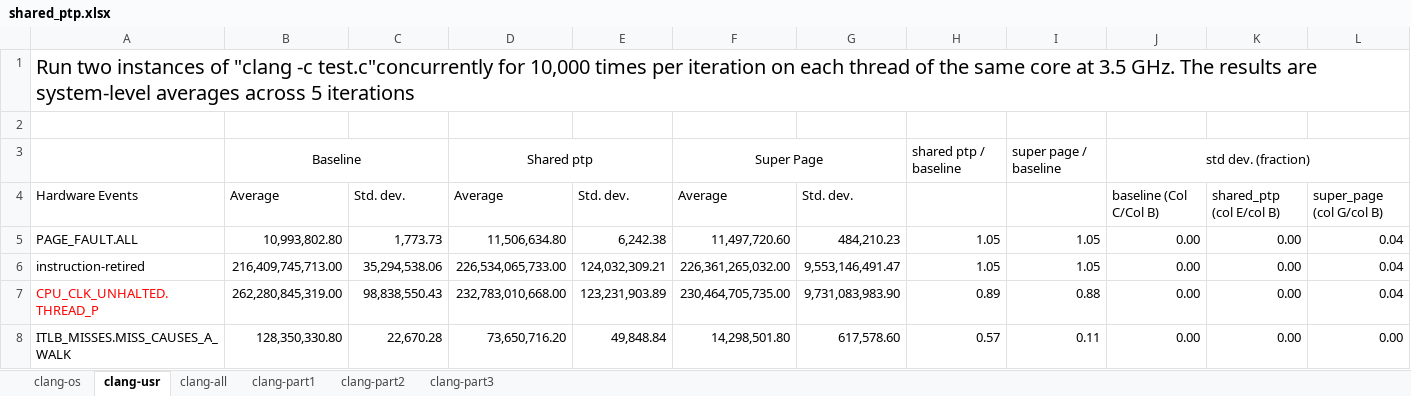
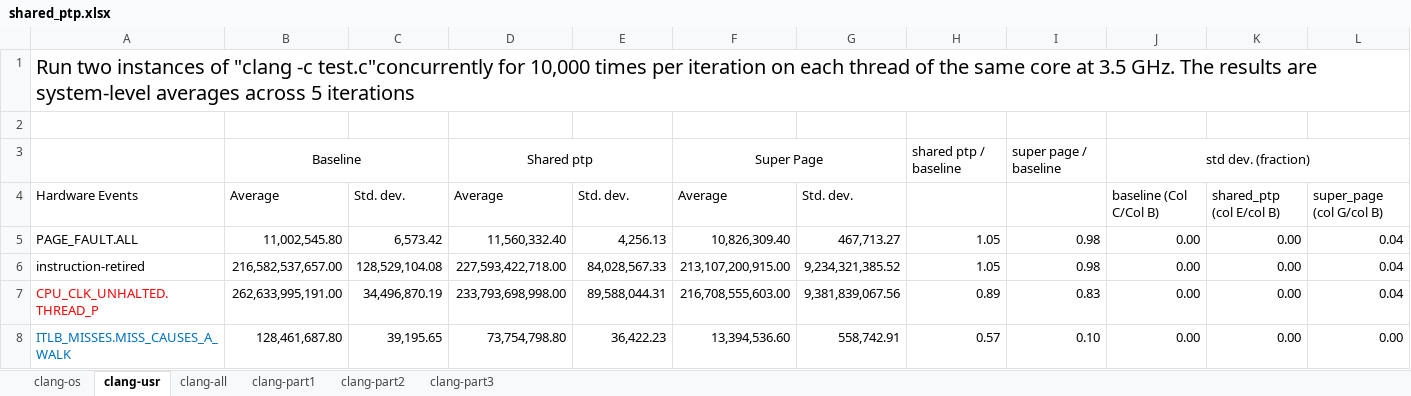
Before and after one commit to XiaowanDong/shared_ptp, an Excel workbook: shared_ptp.xlsx, sheet clang-usr, drawn as a sheet; only a part is shown; values as stored, in another font and other column widths than the file's, no borders; the diff covers the shown part only; the diff names each change by its address in the sheet, - before the commit and + after, or states it on an @@ line.

```diff
--- a/shared_ptp.xlsx (sheet clang-usr)
+++ b/shared_ptp.xlsx (sheet clang-usr)
-B5: 10,993,802.80
+B5: 11,002,545.80
-C5: 1,773.73
+C5: 6,573.42
-D5: 11,506,634.80
+D5: 11,560,332.40
-E5: 6,242.38
+E5: 4,256.13
-F5: 11,497,720.60
+F5: 10,826,309.40
-G5: 484,210.23
+G5: 467,713.27
-I5:I6: 1.05
+I5:I6: 0.98
-B6: 216,409,745,713.00
+B6: 216,582,537,657.00
-C6: 35,294,538.06
+C6: 128,529,104.08
-D6: 226,534,065,733.00
+D6: 227,593,422,718.00
-E6: 124,032,309.21
+E6: 84,028,567.33
-F6: 226,361,265,032.00
+F6: 213,107,200,915.00
-G6: 9,553,146,491.47
+G6: 9,234,321,385.52
-B7: 262,280,845,319.00
+B7: 262,633,995,191.00
-C7: 98,838,550.43
+C7: 34,496,870.19
-D7: 232,783,010,668.00
+D7: 233,793,698,998.00
-E7: 123,231,903.89
+E7: 89,588,044.31
-F7: 230,464,705,735.00
+F7: 216,708,555,603.00
-G7: 9,731,083,983.90
+G7: 9,381,839,067.56
-I7: 0.88
+I7: 0.83
-A8 text colour: black
+A8 text colour: #0070C0
-B8: 128,350,330.80
+B8: 128,461,687.80
-C8: 22,670.28
+C8: 39,195.65
-D8: 73,650,716.20
+D8: 73,754,798.80
-E8: 49,848.84
+E8: 36,422.23
-F8: 14,298,501.80
+F8: 13,394,536.60
-G8: 617,578.60
+G8: 558,742.91
-I8: 0.11
+I8: 0.10
```
Also changed, not shown: 203 edited cells and cell formats elsewhere in this sheet, sheet clang-os.
